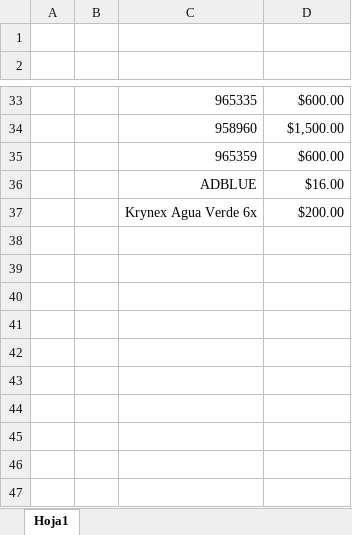
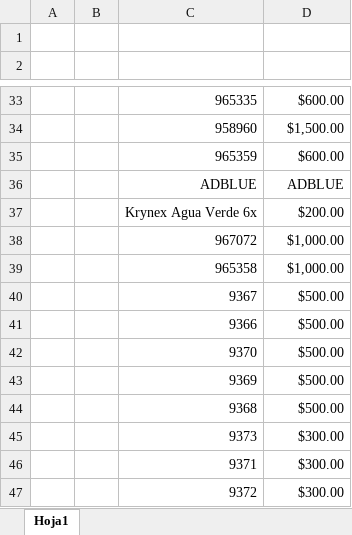
Before and after one commit to bladi10720/dashboard-estacion, an Excel workbook: datos/COMISION.xlsx, sheet Hoja1, drawn as a sheet; only a part is shown, gaps mark what is left out; values as stored, in another font and other column widths than the file's, no borders; charts and pictures and table styles not drawn; the diff names each change by its address in the sheet, - before the commit and + after, or states it on an @@ line.

Commit message:
Update COMISION.xlsx

```diff
--- a/datos/COMISION.xlsx (sheet Hoja1)
+++ b/datos/COMISION.xlsx (sheet Hoja1)
-D36 (COMISION): $16.00
+D36 (COMISION): ADBLUE
+row 38:  |  | 967072 | $1,000.00
+row 39:  |  | 965358 | $1,000.00
+row 40:  |  | 9367 | $500.00
+row 41:  |  | 9366 | $500.00
+row 42:  |  | 9370 | $500.00
+row 43:  |  | 9369 | $500.00
+row 44:  |  | 9368 | $500.00
+row 45:  |  | 9373 | $300.00
+row 46:  |  | 9371 | $300.00
+row 47:  |  | 9372 | $300.00
```
